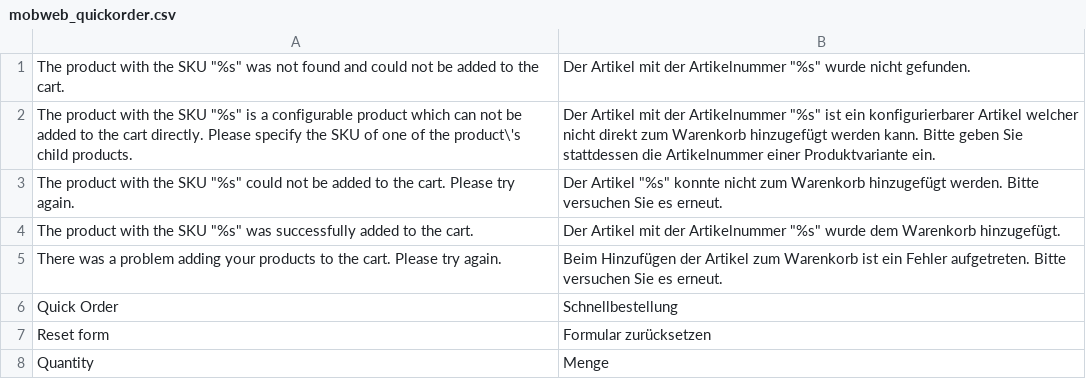
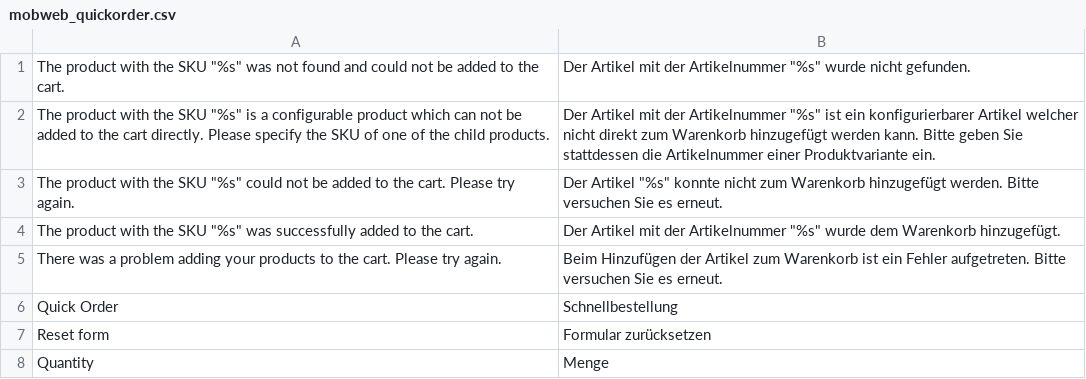
Before and after one commit to mobweb/MobWeb_QuickOrder, a CSV file: app/locale/de_CH/mobweb_quickorder.csv, drawn as a sheet.

Commit message:
fixed a translation

```diff
--- a/app/locale/de_CH/mobweb_quickorder.csv
+++ b/app/locale/de_CH/mobweb_quickorder.csv
@@ -1,3 +1,3 @@
 "The product with the SKU ""%s"" was not found and could not be added to the cart.","Der Artikel mit der Artikelnummer ""%s"" wurde nicht gefunden."
-"The product with the SKU ""%s"" is a configurable product which can not be added to the cart directly. Please specify the SKU of one of the product\'s child products.","Der Artikel mit der Artikelnummer ""%s"" ist ein konfigurierbarer Artikel welcher nicht direkt zum Warenkorb hinzugefügt werden kann. Bitte geben Sie stattdessen die Artikelnummer einer Produktvariante ein."
+"The product with the SKU ""%s"" is a configurable product which can not be added to the cart directly. Please specify the SKU of one of the child products.","Der Artikel mit der Artikelnummer ""%s"" ist ein konfigurierbarer Artikel welcher nicht direkt zum Warenkorb hinzugefügt werden kann. Bitte geben Sie stattdessen die Artikelnummer einer Produktvariante ein."
 "The product with the SKU ""%s"" could not be added to the cart. Please try again.","Der Artikel ""%s"" konnte nicht zum Warenkorb hinzugefügt werden. Bitte versuchen Sie es erneut."
```
Also changed, not shown: 2 other files.
